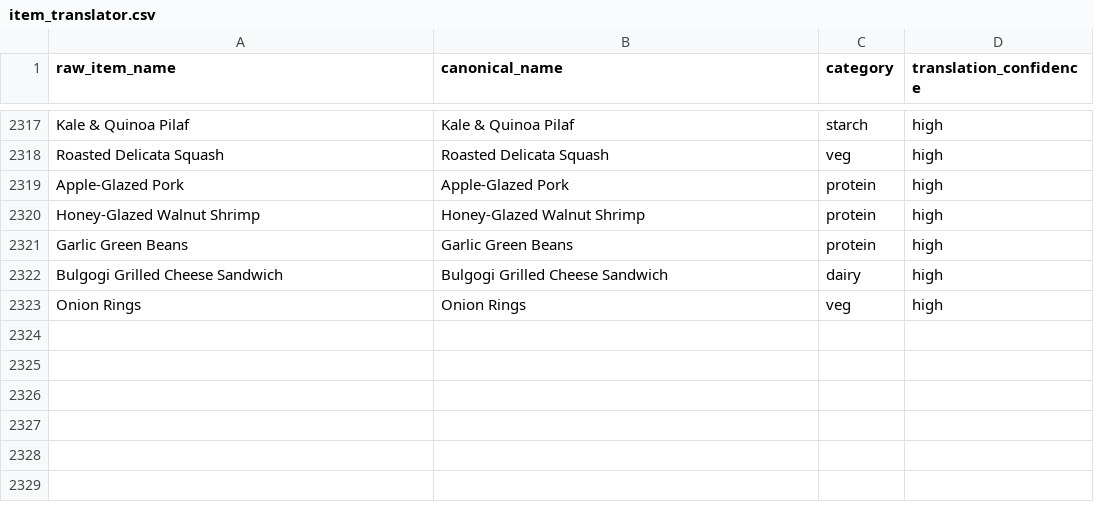
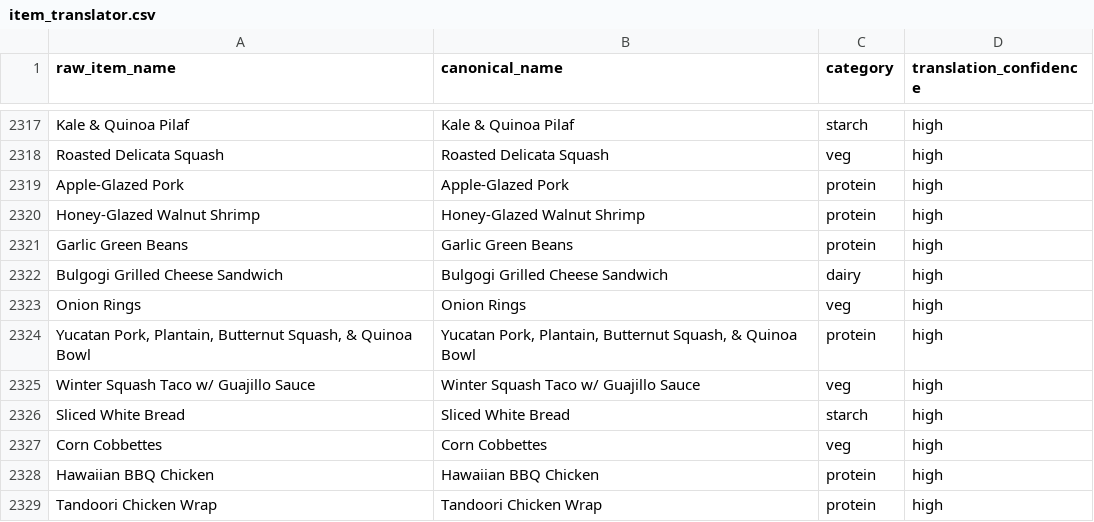
Before and after one commit to rishiprasad117-art/Bcal-UCLA, a CSV file: data/item_translator.csv, drawn as a sheet; only a part is shown, gaps mark what is left out.

```diff
--- a/data/item_translator.csv
+++ b/data/item_translator.csv
@@ -2323 +2323,7 @@ Bulgogi Grilled Cheese Sandwich,Bulgogi Grilled Cheese Sandwich,dairy,high
 Onion Rings,Onion Rings,veg,high
+"Yucatan Pork, Plantain, Butternut Squash, & Quinoa Bowl","Yucatan Pork, Plantain, Butternut Squash, & Quinoa Bowl",protein,high
+Winter Squash Taco w/ Guajillo Sauce,Winter Squash Taco w/ Guajillo Sauce,veg,high
+Sliced White Bread,Sliced White Bread,starch,high
+Corn Cobbettes,Corn Cobbettes,veg,high
+Hawaiian BBQ Chicken,Hawaiian BBQ Chicken,protein,high
+Tandoori Chicken Wrap,Tandoori Chicken Wrap,protein,high
```
Also changed, not shown: data/food_tags.csv, data/raw/ucla_bruin_plate_final_cleaned.csv, 7 other files.
